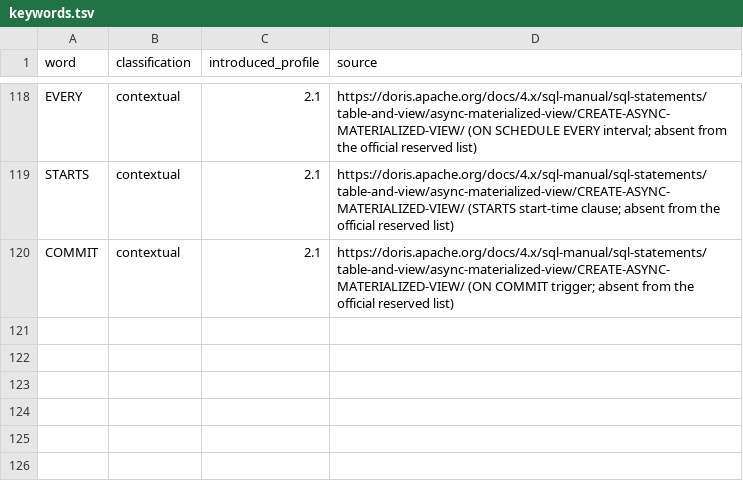
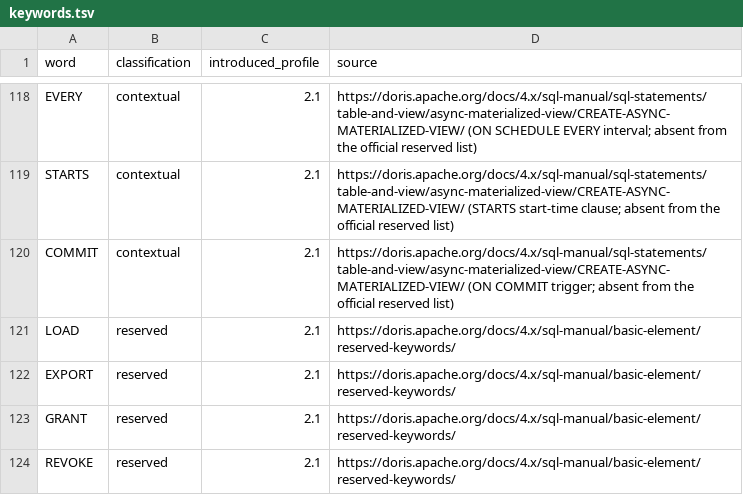
Before and after one commit to tchivs/fathom-sql, a TSV file: corpus/keywords.tsv, drawn as a sheet; only a part is shown, gaps mark what is left out; the diff names each change by its address in the sheet, - before the commit and + after, or states it on an @@ line.

Commit message:
feat(parser): Doris LOAD/EXPORT/GRANT/REVOKE + Flink BEGIN/COMMIT/ROLLBACK
新增语句覆盖：

Doris (4 个新语句族):
- LOAD DATA [INFILE|INPATH] 'path' INTO TABLE <name> [PROPERTIES...]
- EXPORT TABLE <name> TO 'path' [PROPERTIES...]
- GRANT <priv> ON <resource> TO <user>
- REVOKE <priv> ON <resource> FROM <user>

Flink (1 个新语句族, 3 个变体):
- BEGIN / START TRANSACTION / COMMIT / ROLLBACK → BeginTransaction

实现:
- 6 个关键字加入 Doris/Flink 保留字表
- 5 个新 SyntaxKind (LoadStatement/ExportStatement/GrantStatement/
  RevokeStatement/BeginTransaction)
- 4 个 Doris 解析函数 + 4 个 dispatch 分支
- 1 个 Flink dispatch 分支 (合并 BEGIN/START/COMMIT/ROLLBACK)
- formatter clause_breaks 和 covered-family 更新
- keywords.tsv + keyword_test embedded rows 同步

测试: 16 个新测试 (Doris LOAD×2, EXPORT×1, GRANT×1, REVOKE×1,
Flink BEGIN/COMMIT/ROLLBACK/START×4 + strict/editor 变体)
moon check: 0 warnings, 0 errors
moon test: 871/871 passed

```diff
--- a/corpus/keywords.tsv
+++ b/corpus/keywords.tsv
+row 121: LOAD | reserved | 2.1 | https://doris.apache.org/docs/4.x/sql-manual/basic-element/reserved-keywords/
+row 122: EXPORT | reserved | 2.1 | https://doris.apache.org/docs/4.x/sql-manual/basic-element/reserved-keywords/
+row 123: GRANT | reserved | 2.1 | https://doris.apache.org/docs/4.x/sql-manual/basic-element/reserved-keywords/
+row 124: REVOKE | reserved | 2.1 | https://doris.apache.org/docs/4.x/sql-manual/basic-element/reserved-keywords/
```
Also changed, not shown: 9 other files.
